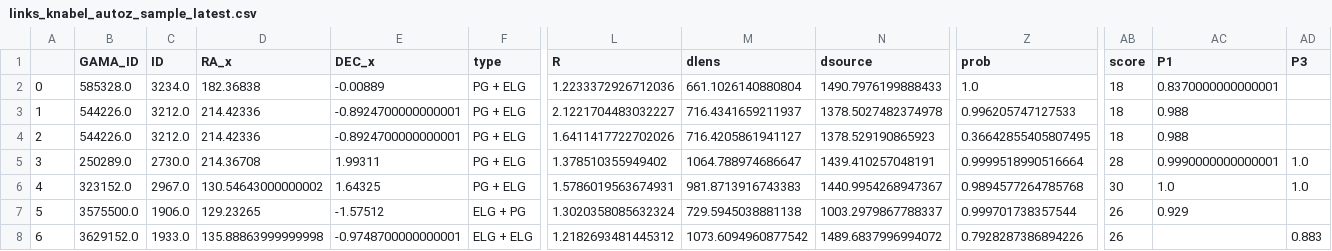
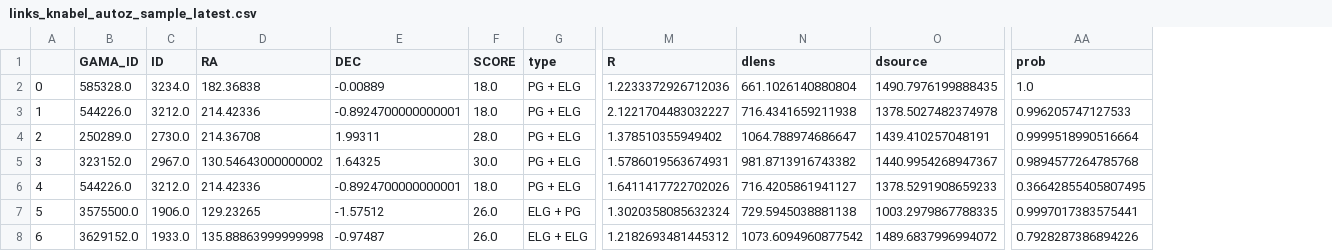
Before and after one commit to shawnknabel/autoz_lens_model, a CSV file: files/csv/links_knabel_autoz_sample_latest.csv, drawn as a sheet; only a part is shown, gaps mark what is left out; removed rows and columns are numbered as before the commit, all else as after; rows hold the shown columns only; the diff names each change by its address in the sheet, - before the commit and + after, or states it on an @@ line.

Commit message:
Revert "plots of cnn probability and visual score vs autoz parameters"
This reverts commit 16775ddba16cfdbeca03ead3cd8260c68bd2c565.

```diff
--- a/files/csv/links_knabel_autoz_sample_latest.csv
+++ b/files/csv/links_knabel_autoz_sample_latest.csv
+column F (SCORE), rows 2-5: 18.0 | 18.0 | 28.0 | 30.0; rows 7-8: 26.0 | 26.0
-column AB (score), rows 2-3: 18 | 18; rows 5-8: 28 | 30 | 26 | 26
-column AC (P1), rows 2-3: 0.8370000000000001 | 0.988; rows 5-7: 0.9990000000000001 | 1.0 | 0.929
-column AD (P3), rows 5-8: 1.0 | 1.0 |  | 0.883
-D1: RA_x
+D1: RA
-E1: DEC_x
+E1: DEC
-O2 (dsource): 1490.7976199888433
+O2 (dsource): 1490.7976199888435
-N3 (dlens): 716.4341659211937
+N3 (dlens): 716.4341659211938
-row 4: 2 | 544226.0 | 3212.0 | 214.42336 | -0.8924700000000001 | PG + ELG | 1.6411417722702026 | 716.4205861941127 | 1378.529190865923 | 0.36642855405807495 | 18 | 0.988
-A4: 3
+A4: 2
-A5: 4
+A5: 3
-N5 (dlens): 981.8713916743383
+N5 (dlens): 981.8713916743382
+row 6: 4 | 544226.0 | 3212.0 | 214.42336 | -0.8924700000000001 | 18.0 | PG + ELG | 1.6411417722702026 | 716.4205861941127 | 1378.5291908659233 | 0.36642855405807495
-O7 (dsource): 1003.2979867788337
+O7 (dsource): 1003.2979867788335
-AA7 (prob): 0.999701738357544
+AA7 (prob): 0.9997017383575441
-E8 (DEC): -0.9748700000000001
+E8 (DEC): -0.97487
```
Also changed, not shown: 5 other files.
